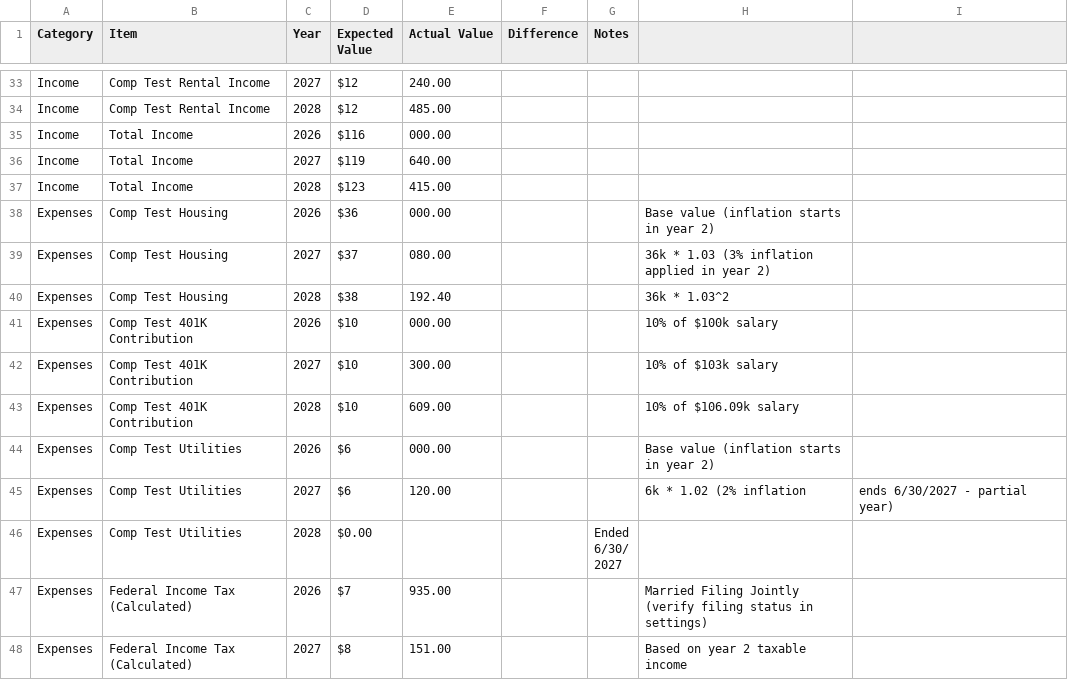
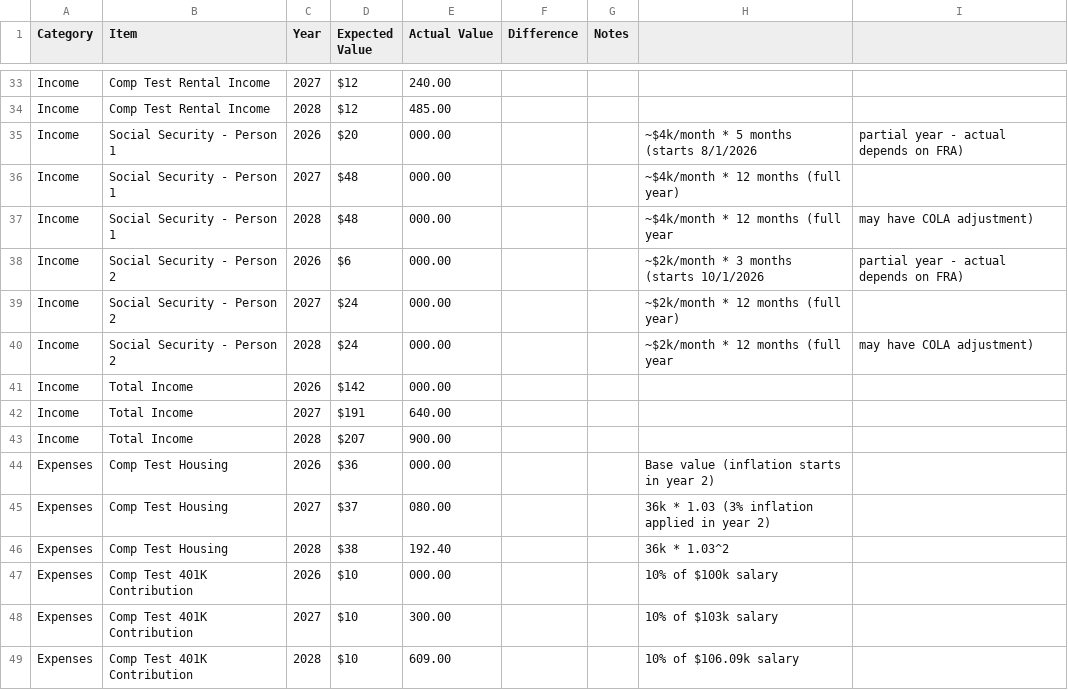
Before and after one commit to mmwillingham/finmodel_3tier, a CSV file: COMPREHENSIVE_TEST_RESULTS_TEMPLATE.csv, drawn as a sheet; only a part is shown, gaps mark what is left out; the shorter side is filled out with more unchanged rows; the diff covers the shown part only.

```diff
--- a/COMPREHENSIVE_TEST_RESULTS_TEMPLATE.csv
+++ b/COMPREHENSIVE_TEST_RESULTS_TEMPLATE.csv
@@ -34,5 +34,11 @@ Income,Comp Test Rental Income,2027,$12,240.00,,,
 Income,Comp Test Rental Income,2028,$12,485.00,,,
-Income,Total Income,2026,$116,000.00,,,
-Income,Total Income,2027,$119,640.00,,,
-Income,Total Income,2028,$123,415.00,,,
+Income,Social Security - Person 1,2026,$20,000.00,,,~$4k/month * 5 months (starts 8/1/2026, partial year - actual depends on FRA)
+Income,Social Security - Person 1,2027,$48,000.00,,,~$4k/month * 12 months (full year)
+Income,Social Security - Person 1,2028,$48,000.00,,,~$4k/month * 12 months (full year, may have COLA adjustment)
+Income,Social Security - Person 2,2026,$6,000.00,,,~$2k/month * 3 months (starts 10/1/2026, partial year - actual depends on FRA)
+Income,Social Security - Person 2,2027,$24,000.00,,,~$2k/month * 12 months (full year)
+Income,Social Security - Person 2,2028,$24,000.00,,,~$2k/month * 12 months (full year, may have COLA adjustment)
+Income,Total Income,2026,$142,000.00,,,
+Income,Total Income,2027,$191,640.00,,,
+Income,Total Income,2028,$207,900.00,,,
 Expenses,Comp Test Housing,2026,$36,000.00,,,Base value (inflation starts in year 2)
```
Also changed, not shown: 21 edited cells elsewhere in this file, 1 other file.
